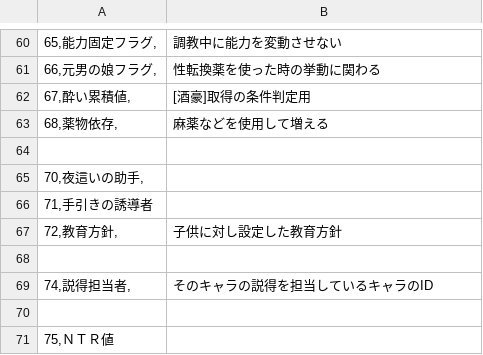
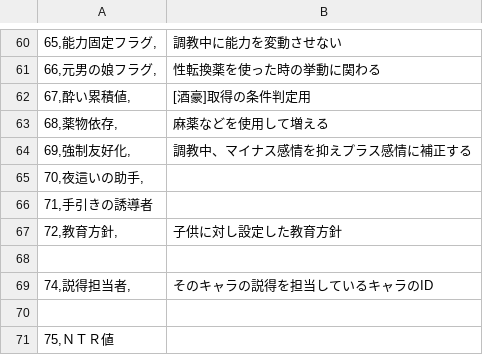
Before and after one commit to wamekukyouzin/eratohoK, a CSV file: CSV/CFLAG.CSV, drawn as a sheet; only a part is shown, gaps mark what is left out.

Commit message:
調教中にマイナス感情を抑えプラス感情に補正するCFLAG「強制友好化」と、所持していると調教前に強制友好化をたてるTALENT「チョロイン」追加。

```diff
--- a/CSV/CFLAG.CSV
+++ b/CSV/CFLAG.CSV
@@ -63,3 +63,3 @@
 68,薬物依存,		;麻薬などを使用して増える
-
+69,強制友好化,		;調教中、マイナス感情を抑えプラス感情に補正する
 70,夜這いの助手,	
```
Also changed, not shown: CSV/Talent.csv.
